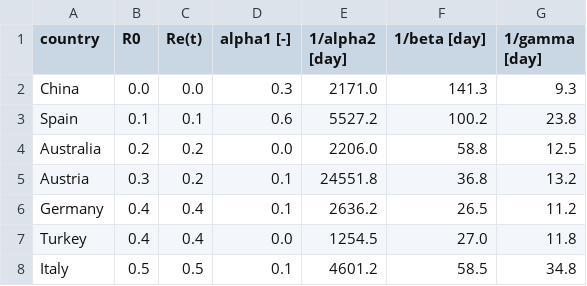
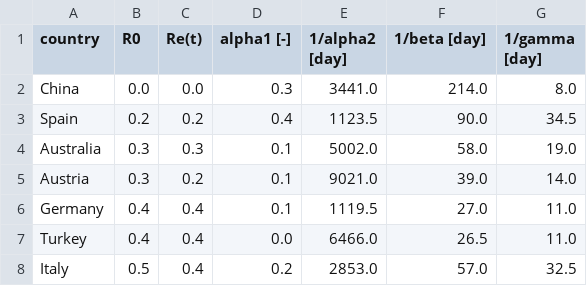
Before and after one commit to ilylabs/ilylabs.github.io, a CSV file: _data/scores.csv, drawn as a sheet; only a part is shown; the diff covers the shown part only.

```diff
--- a/_data/scores.csv
+++ b/_data/scores.csv
@@ -1,8 +1,8 @@
 country,R0,Re(t),alpha1 [-],1/alpha2 [day],1/beta [day],1/gamma [day]
-China,0.0,0.0,0.3,2171.0,141.3,9.3
-Spain,0.1,0.1,0.6,5527.2,100.2,23.8
-Australia,0.2,0.2,0.0,2206.0,58.8,12.5
-Austria,0.3,0.2,0.1,24551.8,36.8,13.2
-Germany,0.4,0.4,0.1,2636.2,26.5,11.2
-Turkey,0.4,0.4,0.0,1254.5,27.0,11.8
-Italy,0.5,0.5,0.1,4601.2,58.5,34.8
+China,0.0,0.0,0.3,3441.0,214.0,8.0
+Spain,0.2,0.2,0.4,1123.5,90.0,34.5
+Australia,0.3,0.3,0.1,5002.0,58.0,19.0
+Austria,0.3,0.2,0.1,9021.0,39.0,14.0
+Germany,0.4,0.4,0.1,1119.5,27.0,11.0
+Turkey,0.4,0.4,0.0,6466.0,26.5,11.0
+Italy,0.5,0.4,0.2,2853.0,57.0,32.5
```
Also changed, not shown: 6 added rows, 6 removed rows and 68 edited cells elsewhere in this file, 31 other files.
